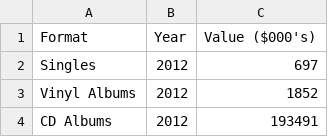
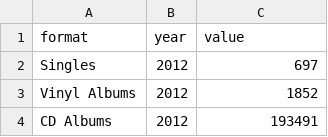
Before and after one commit to dnai0011/fit3179_A2, a CSV file: source/aria_physdig_revenue.csv, drawn as a sheet; only a part is shown.

Commit message:
Add files via upload

```diff
--- a/source/aria_physdig_revenue.csv
+++ b/source/aria_physdig_revenue.csv
@@ -1,2 +1,2 @@
-Format,Year,Value ($000's)
+format,year,value
 Singles,2012,697
```
